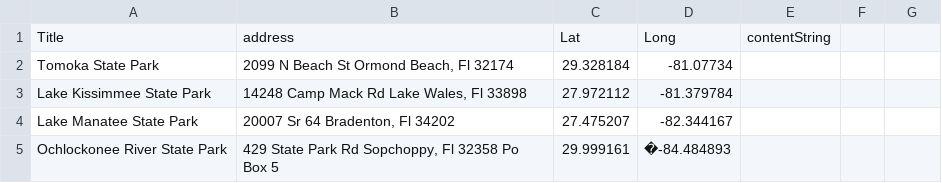
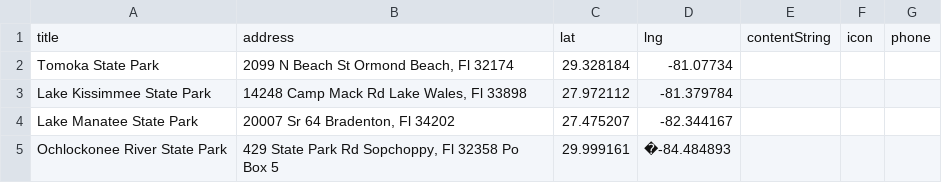
Before and after one commit to lamcnguyen89/Back-to-the-Basics, a CSV file: CSV/StateParks.csv, drawn as a sheet; only a part is shown; removed rows and columns are numbered as before the commit, all else as after; the diff names each change by its address in the sheet, - before the commit and + after, or states it on an @@ line.

```diff
--- a/CSV/StateParks.csv
+++ b/CSV/StateParks.csv
-row 1: Title | address | Lat | Long | contentString
+row 1: title | address | lat | lng | contentString | icon | phone
```
Also changed, not shown: CSV/Beaches.csv, CSV/Dispensaries.csv, 14 other files.
